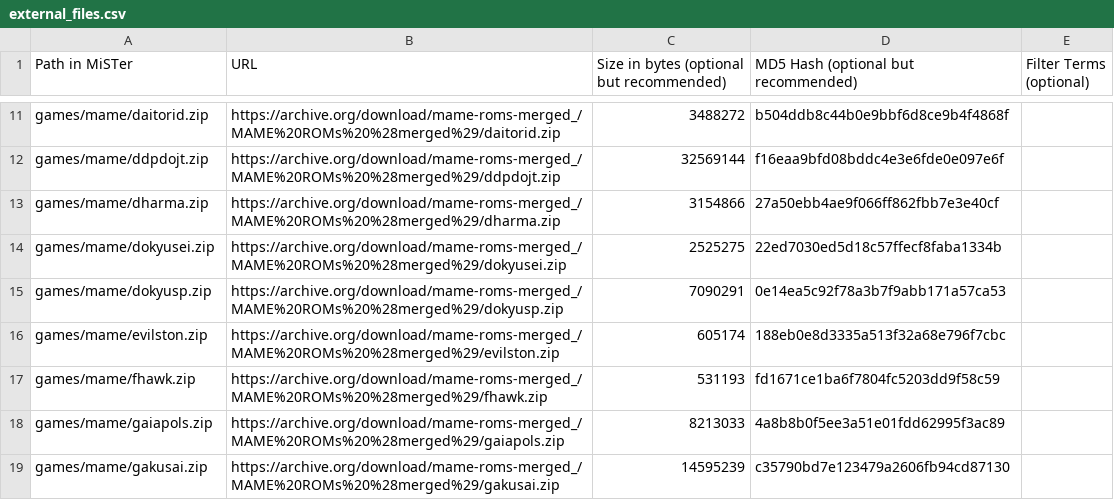
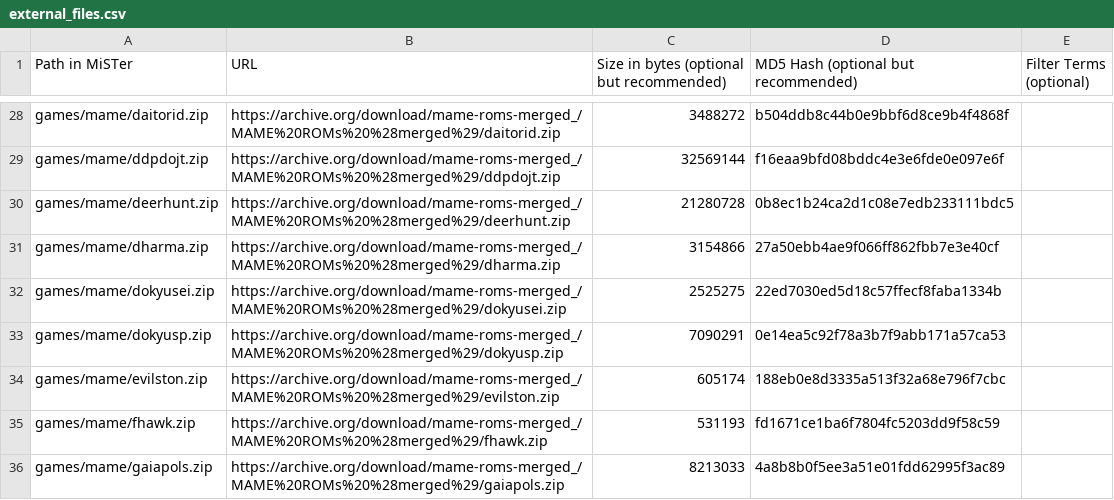
Before and after one commit to decoryah/MiSTer_decoryah, a CSV file: external_files.csv, drawn as a sheet; only a part is shown, gaps mark what is left out; the shorter side is filled out with more unchanged rows; the diff covers the shown part only.

```diff
--- a/external_files.csv
+++ b/external_files.csv
@@ -12,2 +29,3 @@ games/mame/daitorid.zip,https://archive.org/download/mame-roms-merged_/MAME%20RO
 games/mame/ddpdojt.zip,https://archive.org/download/mame-roms-merged_/MAME%20ROMs%20%28merged%29/ddpdojt.zip,32569144,f16eaa9bfd08bddc4e3e6fde0e097e6f,
+games/mame/deerhunt.zip,https://archive.org/download/mame-roms-merged_/MAME%20ROMs%20%28merged%29/deerhunt.zip,21280728,0b8ec1b24ca2d1c08e7edb233111bdc5,
 games/mame/dharma.zip,https://archive.org/download/mame-roms-merged_/MAME%20ROMs%20%28merged%29/dharma.zip,3154866,27a50ebb4ae9f066ff862fbb7e3e40cf,
```
Also changed, not shown: 20 added rows elsewhere in this file, 6 other files.
